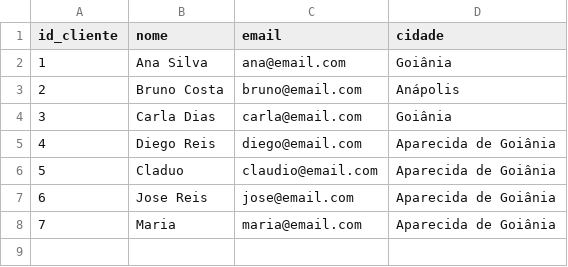
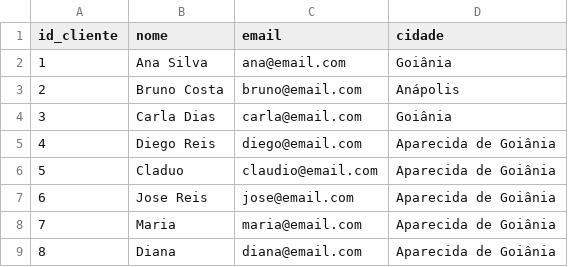
Before and after one commit to claudionoar/projeto-pipeline-dados, a CSV file: data/clientes.csv, drawn as a sheet.

```diff
--- a/data/clientes.csv
+++ b/data/clientes.csv
@@ -8 +8,2 @@ id_cliente,nome,email,cidade
 7,Maria,maria@email.com,Aparecida de Goiânia
+8,Diana,diana@email.com,Aparecida de Goiânia
```
Also changed, not shown: data/vendas.csv, 2 other files.
